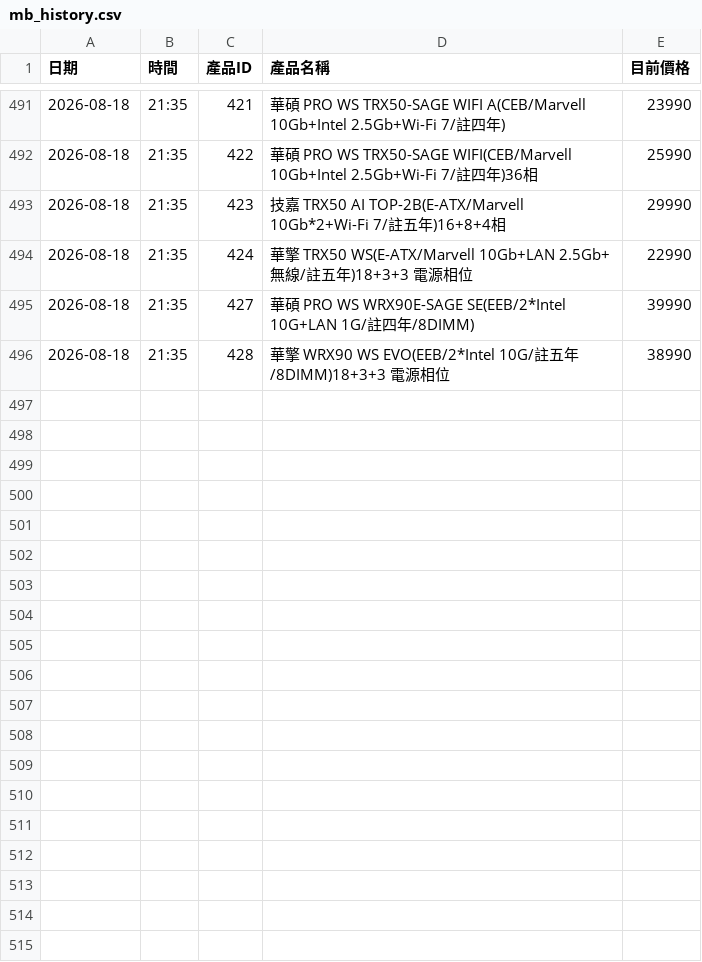
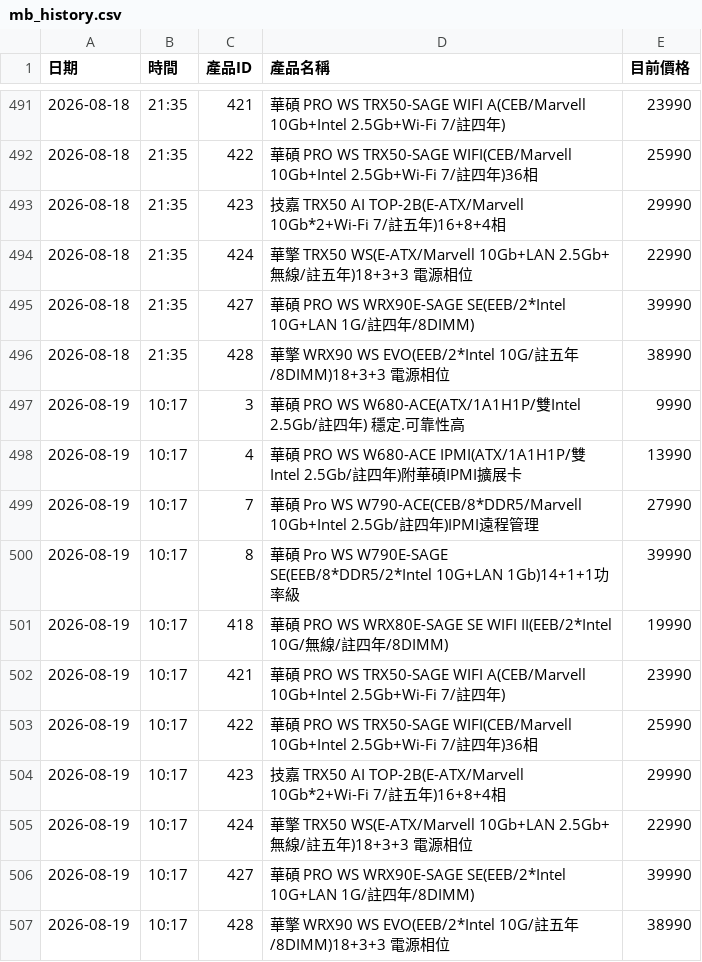
Before and after one commit to yangyang759/vga-report, a CSV file: coolpc_vga_data/mb_history.csv, drawn as a sheet; only a part is shown, gaps mark what is left out; the diff names each change by its address in the sheet, - before the commit and + after, or states it on an @@ line.

```diff
--- a/coolpc_vga_data/mb_history.csv
+++ b/coolpc_vga_data/mb_history.csv
+row 497: 2026-08-19 | 10:17 | 3 | 華碩 PRO WS W680-ACE(ATX/1A1H1P/雙Intel 2.5Gb/註四年) 穩定.可靠性高 | 9990
+row 498: 2026-08-19 | 10:17 | 4 | 華碩 PRO WS W680-ACE IPMI(ATX/1A1H1P/雙Intel 2.5Gb/註四年)附華碩IPMI擴展卡 | 13990
+row 499: 2026-08-19 | 10:17 | 7 | 華碩 Pro WS W790-ACE(CEB/8*DDR5/Marvell 10Gb+Intel 2.5Gb/註四年)IPMI遠程管理 | 27990
+row 500: 2026-08-19 | 10:17 | 8 | 華碩 Pro WS W790E-SAGE SE(EEB/8*DDR5/2*Intel 10G+LAN 1Gb)14+1+1功率級 | 39990
+row 501: 2026-08-19 | 10:17 | 418 | 華碩 PRO WS WRX80E-SAGE SE WIFI II(EEB/2*Intel 10G/無線/註四年/8DIMM) | 19990
+row 502: 2026-08-19 | 10:17 | 421 | 華碩 PRO WS TRX50-SAGE WIFI A(CEB/Marvell 10Gb+Intel 2.5Gb+Wi-Fi 7/註四年) | 23990
+row 503: 2026-08-19 | 10:17 | 422 | 華碩 PRO WS TRX50-SAGE WIFI(CEB/Marvell 10Gb+Intel 2.5Gb+Wi-Fi 7/註四年)36相 | 25990
+row 504: 2026-08-19 | 10:17 | 423 | 技嘉 TRX50 AI TOP-2B(E-ATX/Marvell 10Gb*2+Wi-Fi 7/註五年)16+8+4相 | 29990
+row 505: 2026-08-19 | 10:17 | 424 | 華擎 TRX50 WS(E-ATX/Marvell 10Gb+LAN 2.5Gb+無線/註五年)18+3+3 電源相位 | 22990
+row 506: 2026-08-19 | 10:17 | 427 | 華碩 PRO WS WRX90E-SAGE SE(EEB/2*Intel 10G+LAN 1G/註四年/8DIMM) | 39990
+row 507: 2026-08-19 | 10:17 | 428 | 華擎 WRX90 WS EVO(EEB/2*Intel 10G/註五年/8DIMM)18+3+3 電源相位 | 38990
```
Also changed, not shown: coolpc_vga_data/cpu_history.csv, coolpc_vga_data/dgx_history.csv, 7 other files.
